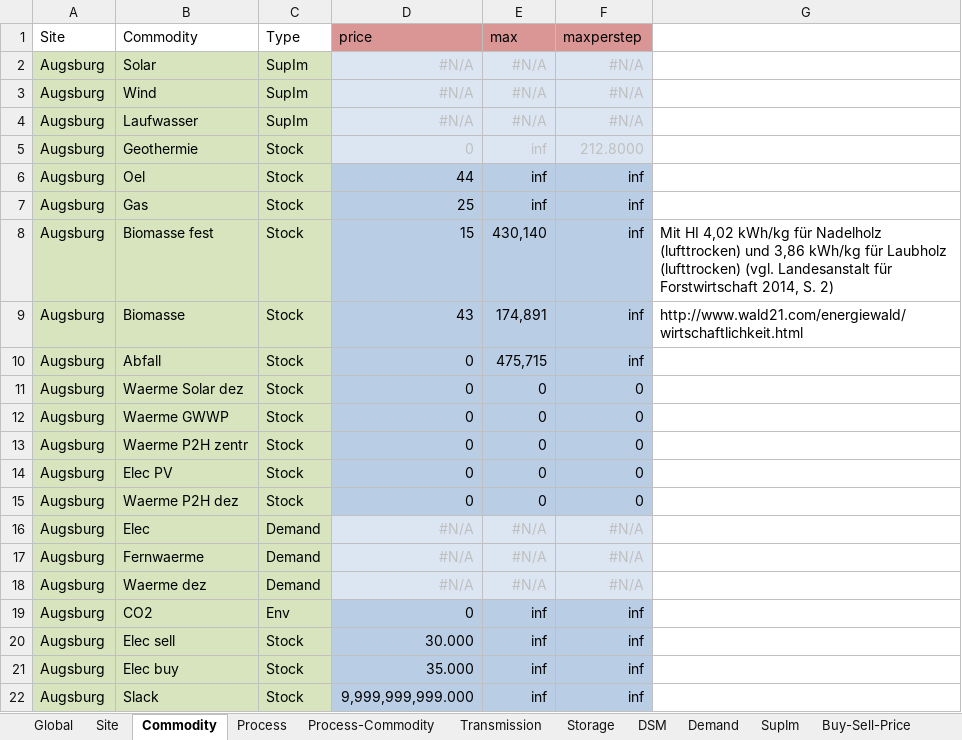
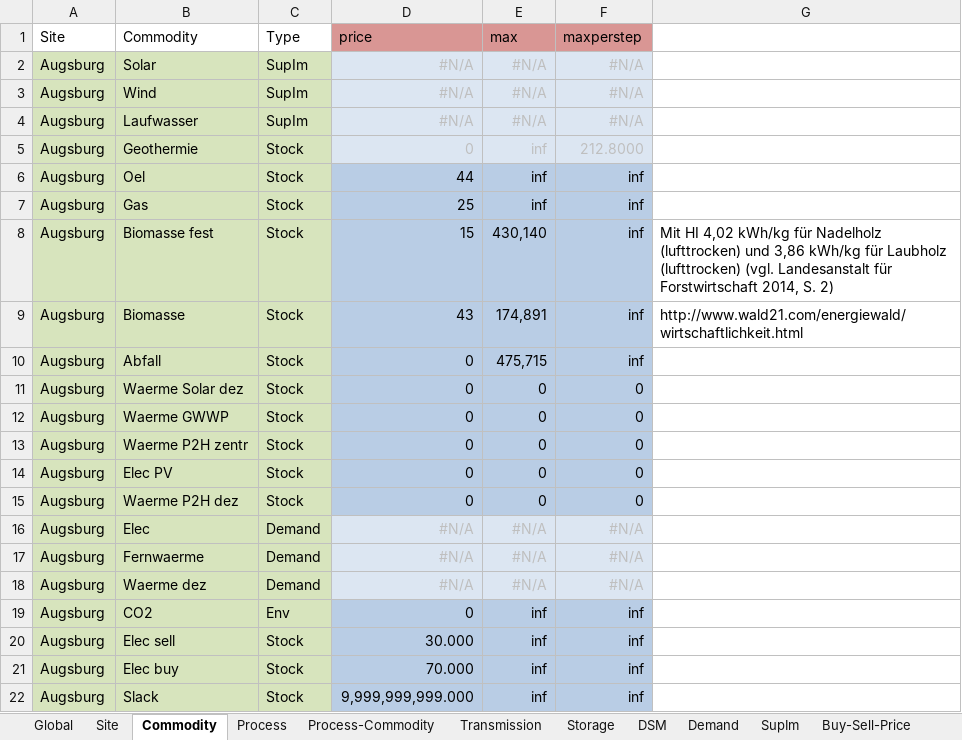
Before and after one commit to AndreasStefan/urbs, an Excel workbook: Augsburg.xlsx, sheet Commodity, drawn as a sheet; values as stored, in another font and other column widths than the file's, no borders; conditional formats not drawn; the diff names each change by its address in the sheet, - before the commit and + after, or states it on an @@ line.

```diff
--- a/Augsburg.xlsx (sheet Commodity)
+++ b/Augsburg.xlsx (sheet Commodity)
-D21 (price): 35.000
+D21 (price): 70.000
```
Also changed, not shown: sheet Demand, sheet Process, 1 other file.
